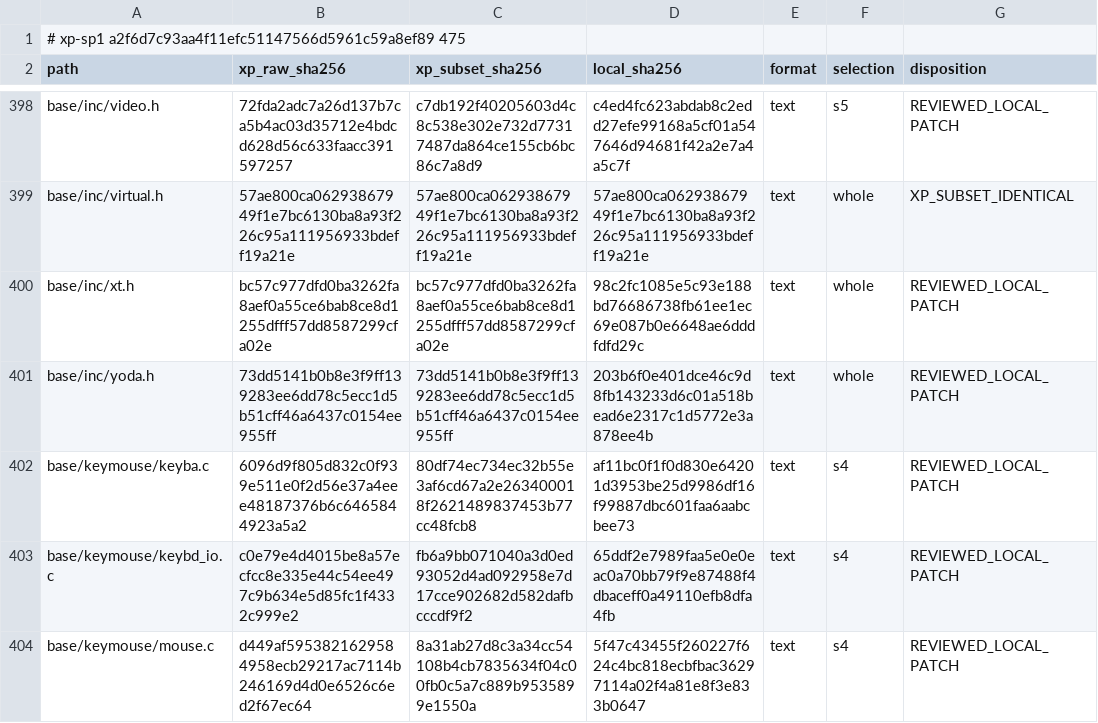
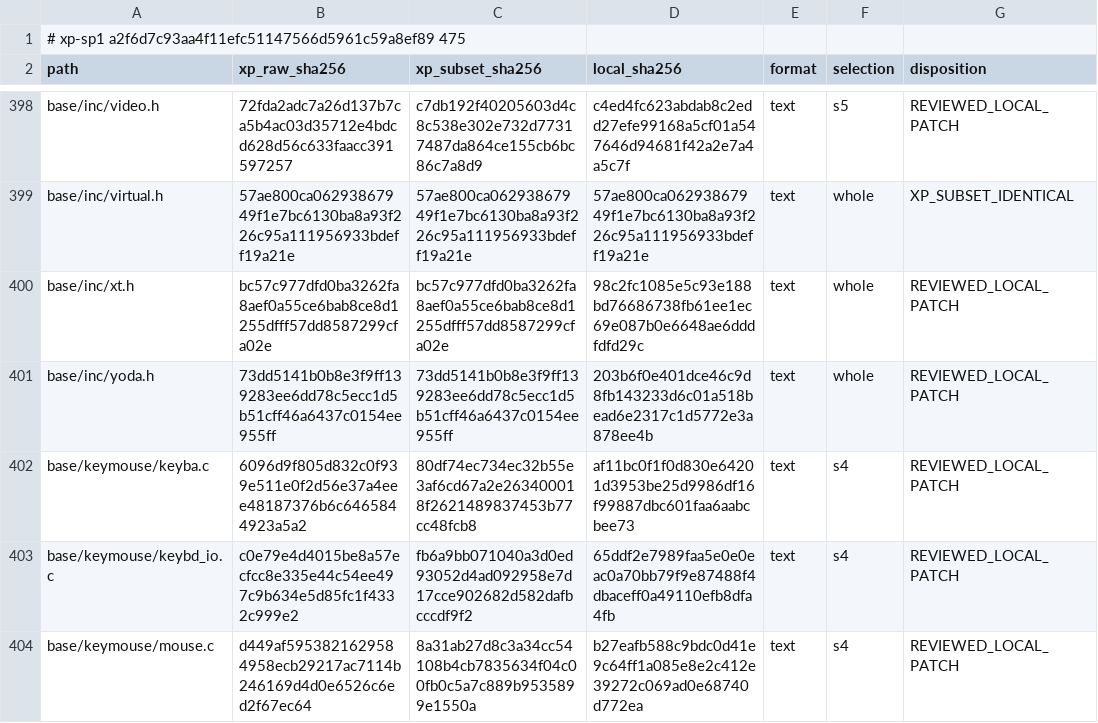
Before and after one commit to cshaxu/softpc, a TSV file: docs/etc/evidence/softpc/xp-sp1-current-manifest.tsv, drawn as a sheet; only a part is shown, gaps mark what is left out; the diff covers the shown part only.

```diff
--- a/docs/etc/evidence/softpc/xp-sp1-current-manifest.tsv
+++ b/docs/etc/evidence/softpc/xp-sp1-current-manifest.tsv
@@ -403,2 +403,2 @@ base/keymouse/keyba.c	6096d9f805d832c0f939e511e0f2d56e37a4eee48187376b6c64658449
 base/keymouse/keybd_io.c	c0e79e4d4015be8a57ecfcc8e335e44c54ee497c9b634e5d85fc1f4332c999e2	fb6a9bb071040a3d0ed93052d4ad092958e7d17cce902682d582dafbcccdf9f2	65ddf2e7989faa5e0e0eac0a70bb79f9e87488f4dbaceff0a49110efb8dfa4fb	text	s4	REVIEWED_LOCAL_PATCH
-base/keymouse/mouse.c	d449af5953821629584958ecb29217ac7114b246169d4d0e6526c6ed2f67ec64	8a31ab27d8c3a34cc54108b4cb7835634f04c00fb0c5a7c889b9535899e1550a	5f47c43455f260227f624c4bc818ecbfbac36297114a02f4a81e8f3e833b0647	text	s4	REVIEWED_LOCAL_PATCH
+base/keymouse/mouse.c	d449af5953821629584958ecb29217ac7114b246169d4d0e6526c6ed2f67ec64	8a31ab27d8c3a34cc54108b4cb7835634f04c00fb0c5a7c889b9535899e1550a	b27eafb588c9bdc0d41e9c64ff1a085e8e2c412e39272c069ad0e68740d772ea	text	s4	REVIEWED_LOCAL_PATCH
```
Also changed, not shown: 9 edited cells elsewhere in this file, 19 other files.
